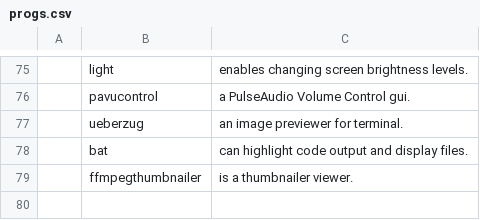
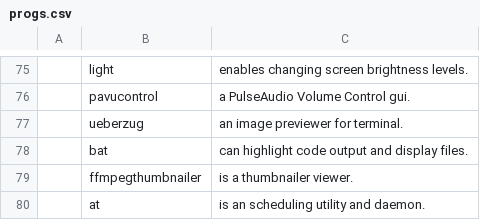
Before and after one commit to ricksdomein/Chad, a CSV file: progs.csv, drawn as a sheet; only a part is shown, gaps mark what is left out; the diff names each change by its address in the sheet, - before the commit and + after, or states it on an @@ line.

Commit message:
at

```diff
--- a/progs.csv
+++ b/progs.csv
+row 80:  | at | is an scheduling utility and daemon.
```
